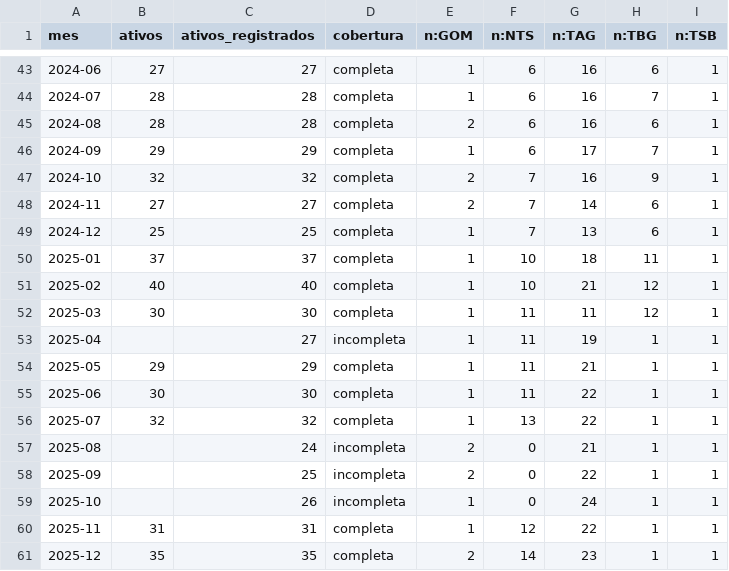
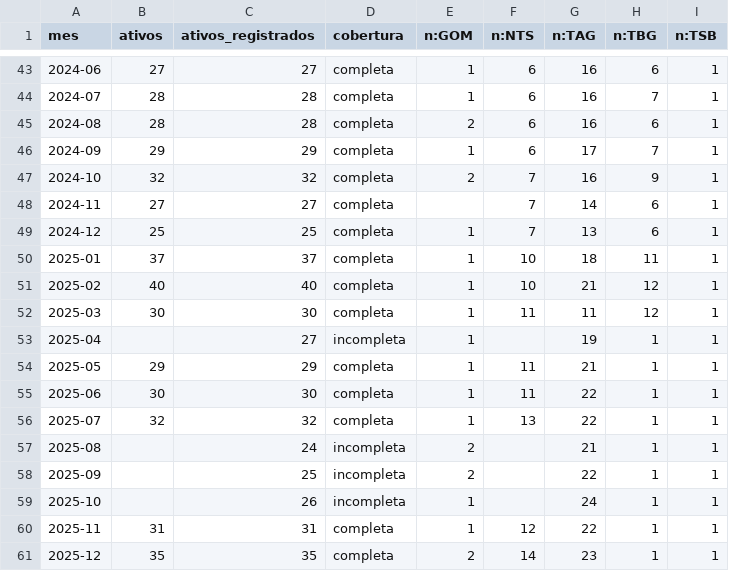
Before and after one commit to genarolins1975/scrutiniums, a CSV file: public/gas/series/carregadores-ativos-mensal.csv, drawn as a sheet; only a part is shown, gaps mark what is left out; the diff covers the shown part only.

```diff
--- a/public/gas/series/carregadores-ativos-mensal.csv
+++ b/public/gas/series/carregadores-ativos-mensal.csv
@@ -47,3 +47,3 @@ mes;ativos;ativos_registrados;cobertura;n:GOM;n:NTS;n:TAG;n:TBG;n:TSB
 2024-10;32;32;completa;2;7;16;9;1
-2024-11;27;27;completa;2;7;14;6;1
+2024-11;27;27;completa;;7;14;6;1
 2024-12;25;25;completa;1;7;13;6;1
@@ -52,3 +52,3 @@ mes;ativos;ativos_registrados;cobertura;n:GOM;n:NTS;n:TAG;n:TBG;n:TSB
 2025-03;30;30;completa;1;11;11;12;1
-2025-04;;27;incompleta;1;11;19;1;1
+2025-04;;27;incompleta;1;;19;1;1
 2025-05;29;29;completa;1;11;21;1;1
@@ -56,5 +56,5 @@ mes;ativos;ativos_registrados;cobertura;n:GOM;n:NTS;n:TAG;n:TBG;n:TSB
 2025-07;32;32;completa;1;13;22;1;1
-2025-08;;24;incompleta;2;0;21;1;1
-2025-09;;25;incompleta;2;0;22;1;1
-2025-10;;26;incompleta;1;0;24;1;1
+2025-08;;24;incompleta;2;;21;1;1
+2025-09;;25;incompleta;2;;22;1;1
+2025-10;;26;incompleta;1;;24;1;1
 2025-11;31;31;completa;1;12;22;1;1
```
Also changed, not shown: 13 edited cells elsewhere in this file, public/gas/series/destino-da-producao-mensal.csv, 20 other files.
